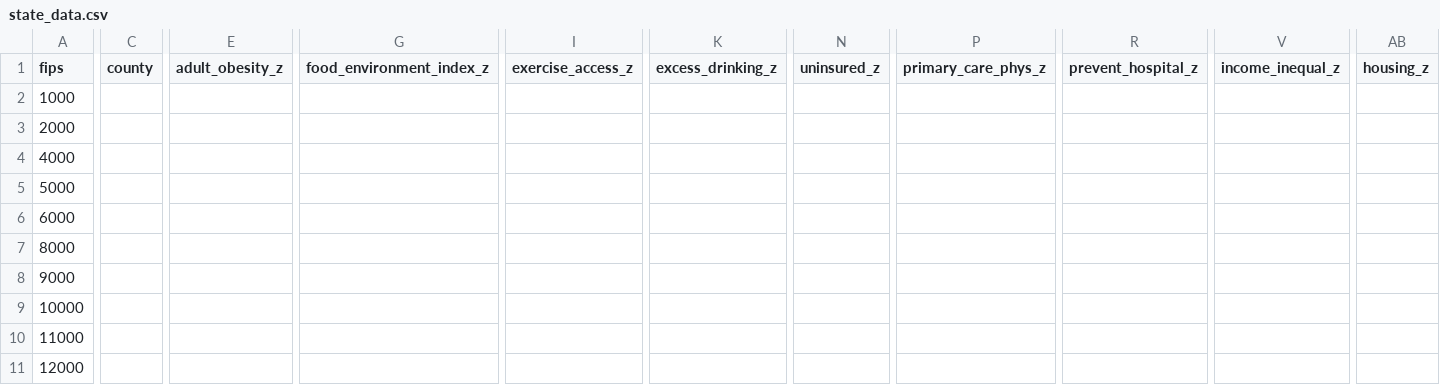
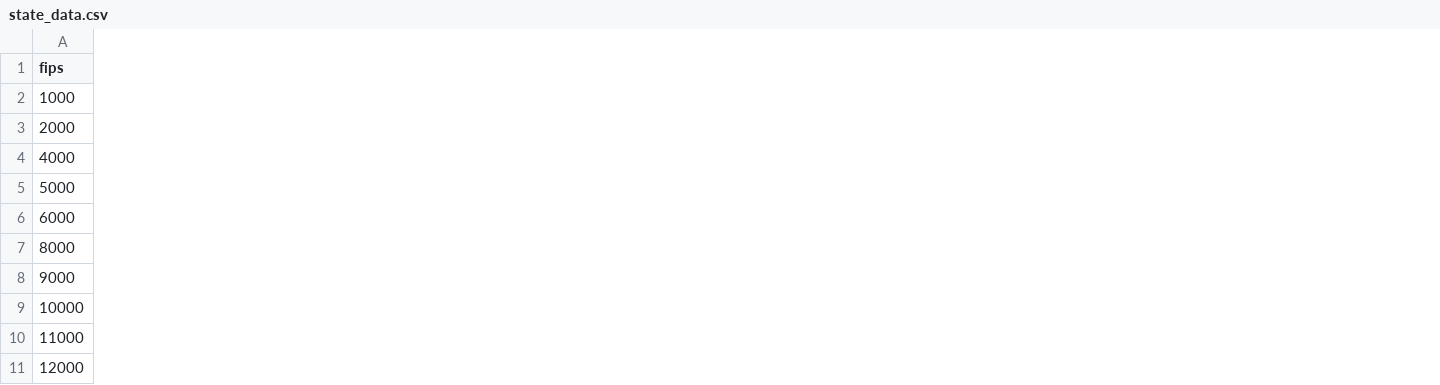
Before and after one commit to the-eva-a/group-1-project-1, a CSV file: Resources/state_data.csv, drawn as a sheet; only a part is shown, gaps mark what is left out; the diff covers the shown part only; the diff names each change by its address in the sheet, - before the commit and + after, or states it on an @@ line.

Commit message:
Update state_data.csv

```diff
--- a/Resources/state_data.csv
+++ b/Resources/state_data.csv
-column C (county), empty
-column E (adult_obesity_z), empty
-column G (food_environment_index_z), empty
-column I (exercise_access_z), empty
-column K (excess_drinking_z), empty
-column N (uninsured_z), empty
-column P (primary_care_phys_z), empty
-column R (prevent_hospital_z), empty
-column V (income_inequal_z), empty
-column AB (housing_z), empty
```
Also changed, not shown: 9 removed columns elsewhere in this file.
